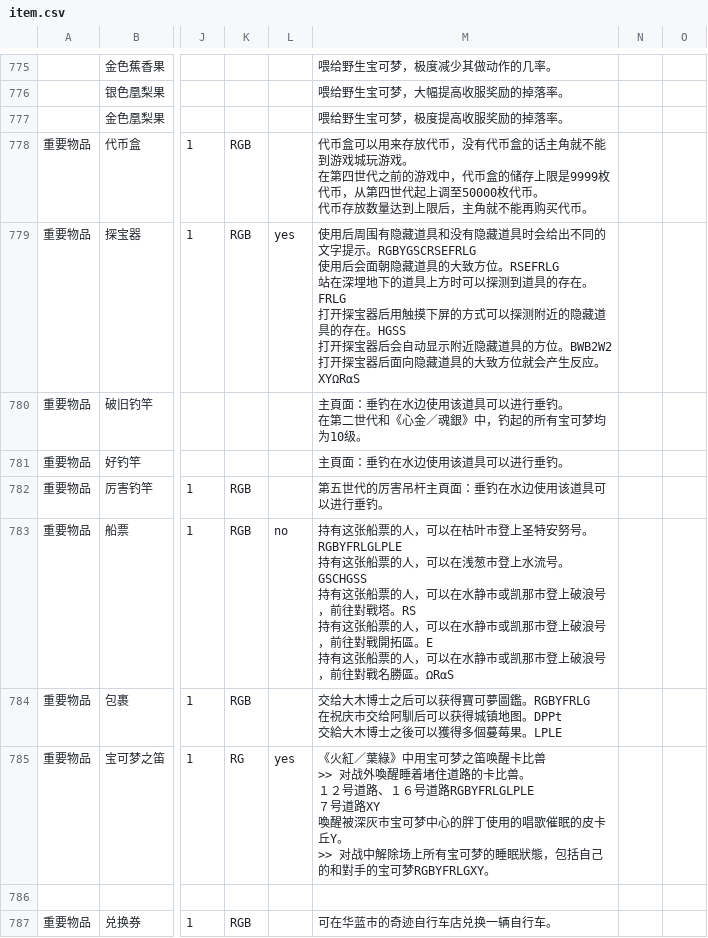
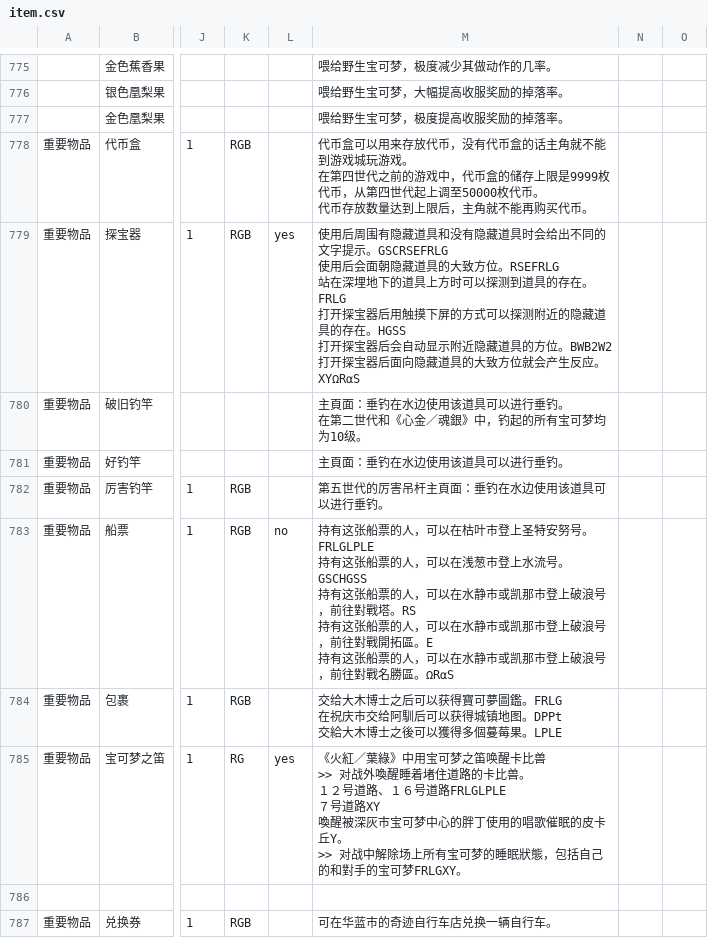
Before and after one commit to Dumeng/pm-dataset, a CSV file: dataset/item.csv, drawn as a sheet; only a part is shown, gaps mark what is left out; ↵ is a line break in a cell; the diff covers the shown part only; the diff names each change by its address in the sheet, - before the commit and + after, or states it on an @@ line.

```diff
--- a/dataset/item.csv
+++ b/dataset/item.csv
-M779: …字提示。RGBYGSCRSEFRLG ↵ 使用后会…
+M779: …字提示。GSCRSEFRLG ↵ 使用后会…
-M783: …安努号。RGBYFRLGLPLE ↵ 持有这张…
+M783: …安努号。FRLGLPLE ↵ 持有这张…
-M784: …夢圖鑑。RGBYFRLG ↵ 在祝庆市…
+M784: …夢圖鑑。FRLG ↵ 在祝庆市…
-M785: …６号道路RGBYFRLGLPLE ↵ ７号道路XY ↵ 喚醒被深灰市宝可梦中心的胖丁使用的唱歌催眠的皮卡丘Y。 ↵ >> 对战中解除场上所有宝可梦的睡眠狀態，包括自己的和對手的宝可梦RGBYFRLGXY。
+M785: …６号道路FRLGLPLE ↵ ７号道路XY ↵ 喚醒被深灰市宝可梦中心的胖丁使用的唱歌催眠的皮卡丘Y。 ↵ >> 对战中解除场上所有宝可梦的睡眠狀態，包括自己的和對手的宝可梦FRLGXY。
```
Also changed, not shown: 9 edited cells elsewhere in this file.
